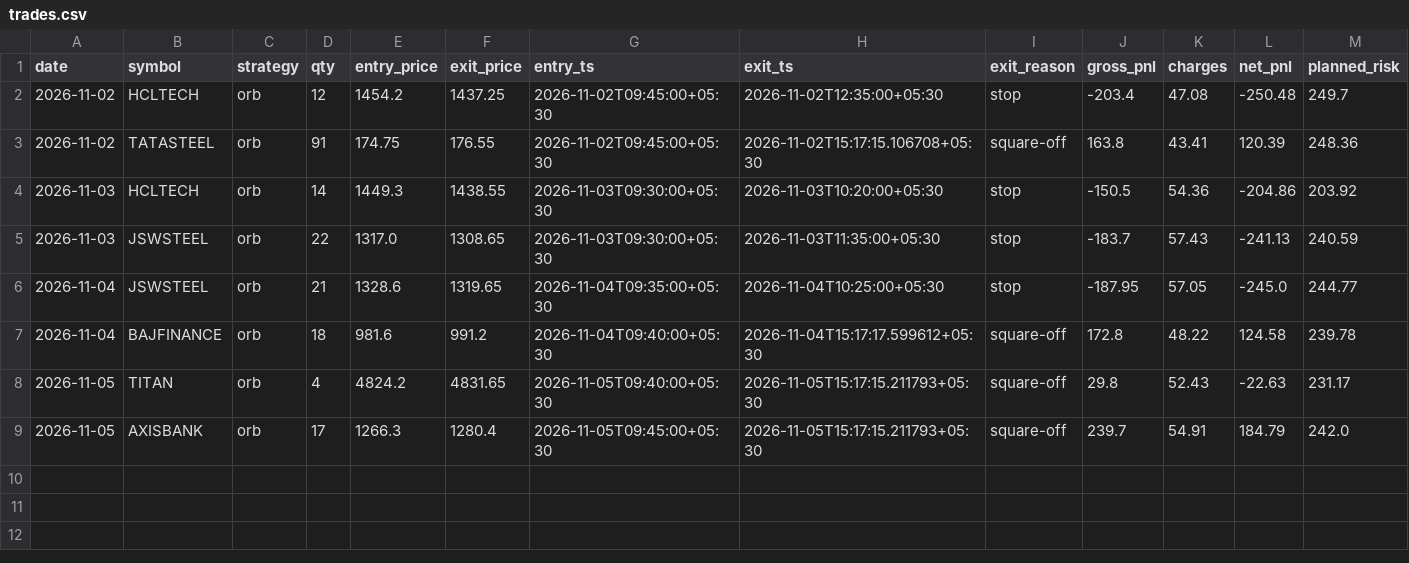
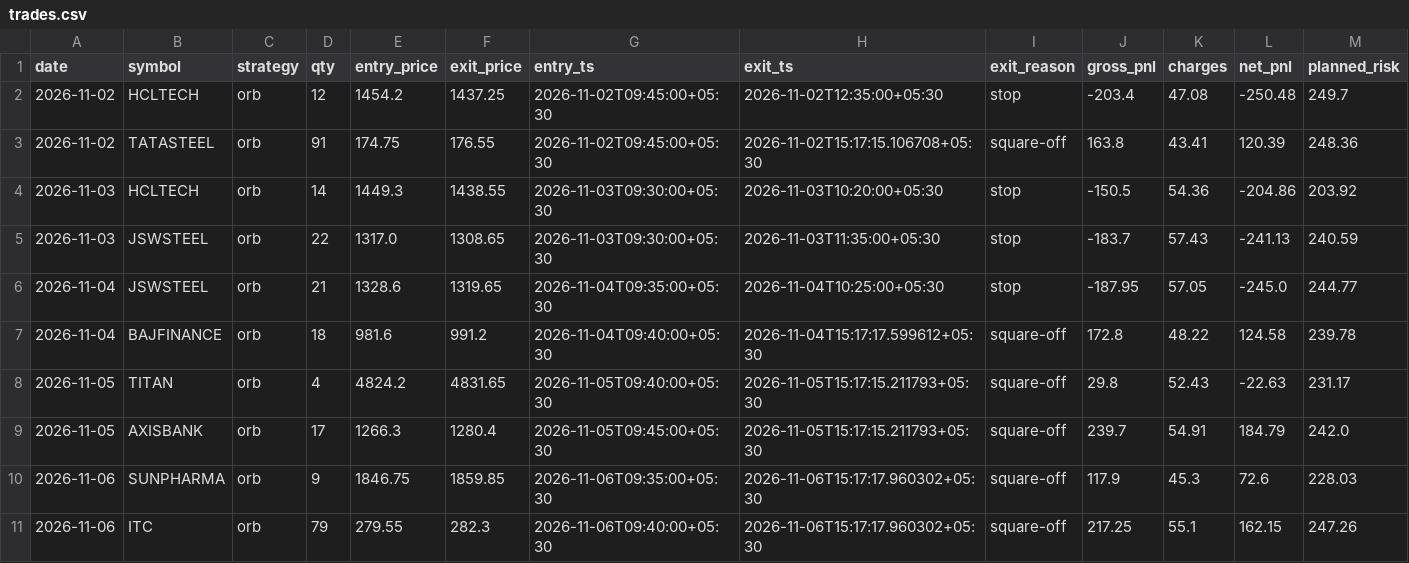
Before and after one commit to Ayush-Kmr/nse-algo-trader, a CSV file: journal/trades.csv, drawn as a sheet; only a part is shown; rows hold the shown columns only; the diff names each change by its address in the sheet, - before the commit and + after, or states it on an @@ line.

```diff
--- a/journal/trades.csv
+++ b/journal/trades.csv
+row 10: 2026-11-06 | SUNPHARMA | orb | 9 | 1846.75 | 1859.85 | 2026-11-06T09:35:00+05:30 | 2026-11-06T15:17:17.960302+05:30 | square-off | 117.9 | 45.3 | 72.6 | 228.03
+row 11: 2026-11-06 | ITC | orb | 79 | 279.55 | 282.3 | 2026-11-06T09:40:00+05:30 | 2026-11-06T15:17:17.960302+05:30 | square-off | 217.25 | 55.1 | 162.15 | 247.26
```
Also changed, not shown: 2 other files.
